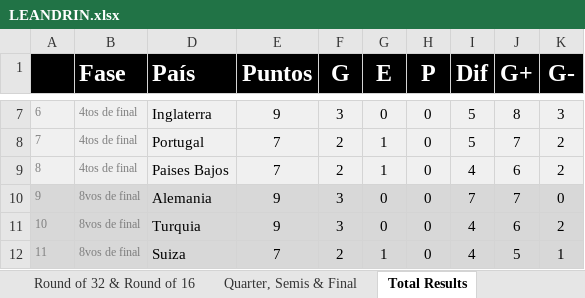
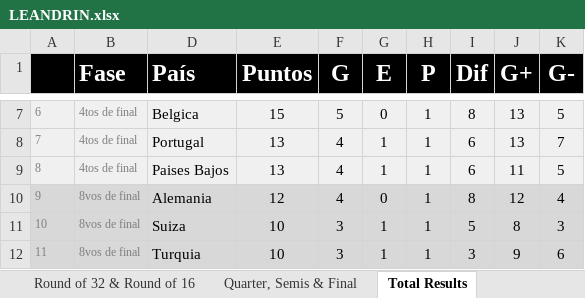
Before and after one commit to GUILLERMOLINEROA/Prode_mundial_2026, an Excel workbook: data/groups/primosagus/participantes/LEANDRIN.xlsx, sheet Total Results, drawn as a sheet; only a part is shown, gaps mark what is left out; values as stored, in another font and other column widths than the file's, no borders; the diff covers the shown part only; the diff names each change by its address in the sheet, - before the commit and + after, or states it on an @@ line.

```diff
--- a/data/groups/primosagus/participantes/LEANDRIN.xlsx (sheet Total Results)
+++ b/data/groups/primosagus/participantes/LEANDRIN.xlsx (sheet Total Results)
-D7 (País): Inglaterra
+D7 (País): Belgica
-E7 (Puntos): 9
+E7 (Puntos): 15
-F7 (G): 3
+F7 (G): 5
-H7:H12 (P): 0
+H7:H12 (P): 1
-I7 (Dif): 5
+I7 (Dif): 8
-J7 (G+): 8
+J7 (G+): 13
-K7 (G-): 3
+K7 (G-): 5
-E8:E9 (Puntos): 7
+E8:E9 (Puntos): 13
-F8:F9 (G): 2
+F8:F9 (G): 4
-I8 (Dif): 5
+I8 (Dif): 6
-J8 (G+): 7
+J8 (G+): 13
-K8 (G-): 2
+K8 (G-): 7
-I9 (Dif): 4
+I9 (Dif): 6
-J9 (G+): 6
+J9 (G+): 11
-K9 (G-): 2
+K9 (G-): 5
-E10 (Puntos): 9
+E10 (Puntos): 12
-F10 (G): 3
+F10 (G): 4
-I10 (Dif): 7
+I10 (Dif): 8
-J10 (G+): 7
+J10 (G+): 12
-K10 (G-): 0
+K10 (G-): 4
-D11 (País): Turquia
+D11 (País): Suiza
-E11 (Puntos): 9
+E11 (Puntos): 10
-G11 (E): 0
+G11 (E): 1
-I11 (Dif): 4
+I11 (Dif): 5
-J11 (G+): 6
+J11 (G+): 8
-K11 (G-): 2
+K11 (G-): 3
-D12 (País): Suiza
+D12 (País): Turquia
-E12 (Puntos): 7
+E12 (Puntos): 10
-F12 (G): 2
+F12 (G): 3
-I12 (Dif): 4
+I12 (Dif): 3
-J12 (G+): 5
+J12 (G+): 9
-K12 (G-): 1
+K12 (G-): 6
```
Also changed, not shown: 126 edited cells elsewhere in this sheet, sheet Inputs summary, sheet Aux, hidden cells, charts or pictures, 3 other files.
